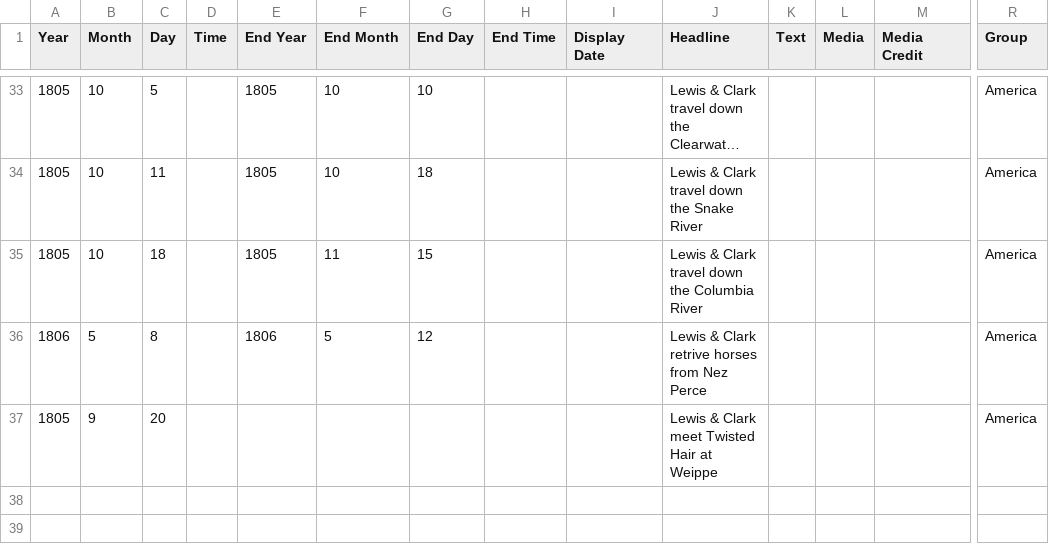
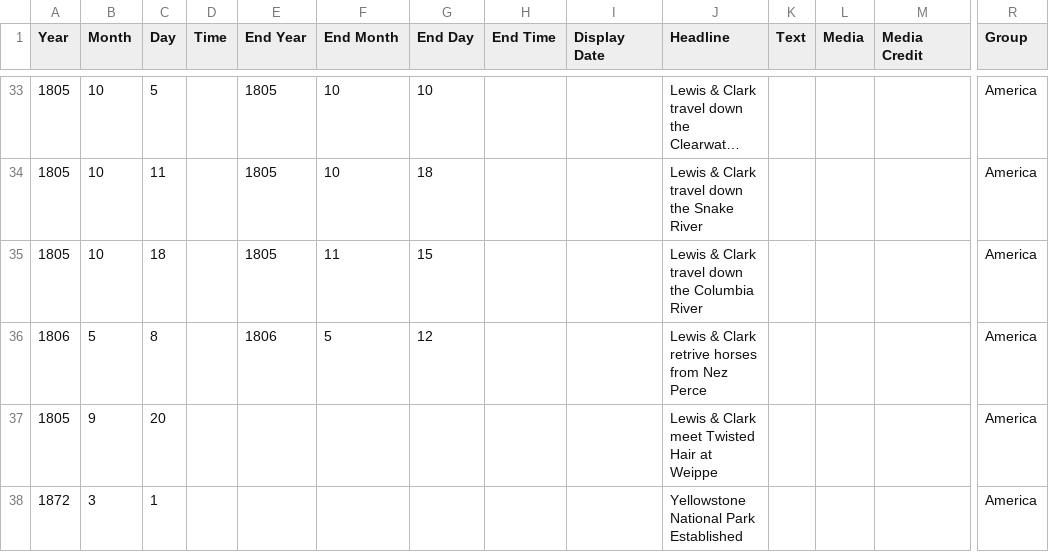
Before and after one commit to loganfinney27/IDEX_Artifacts, a CSV file: RESEARCH/A250timeline.csv, drawn as a sheet; only a part is shown, gaps mark what is left out; long unchanged cells end in …; rows hold the shown columns only; the diff names each change by its address in the sheet, - before the commit and + after, or states it on an @@ line.

Commit message:
Update A250timeline.csv

```diff
--- a/RESEARCH/A250timeline.csv
+++ b/RESEARCH/A250timeline.csv
+row 38: 1872 | 3 | 1 |  |  |  |  |  |  | Yellowstone National Park Established |  |  |  | America
```
